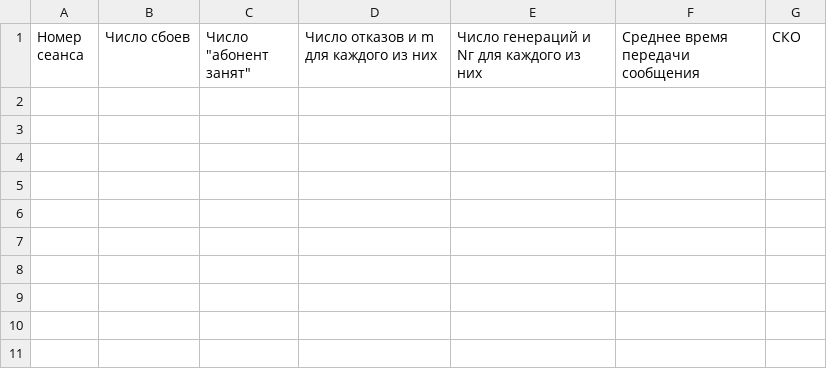
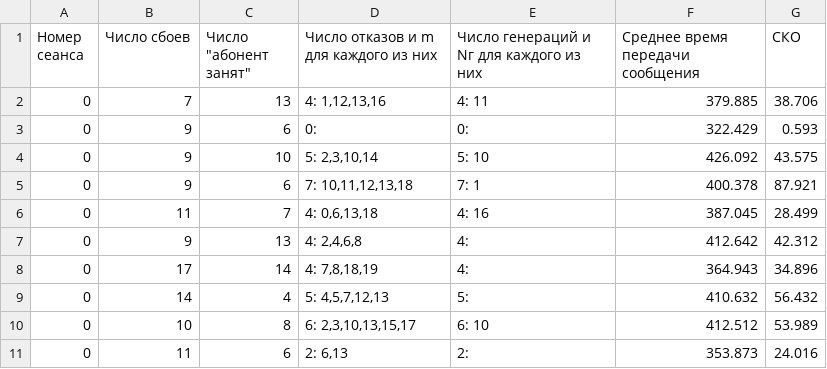
Before and after one commit to tataRinaz/LCS-control, a CSV file: sessions_output.csv, drawn as a sheet.

```diff
--- a/sessions_output.csv
+++ b/sessions_output.csv
@@ -1 +1,11 @@
 Номер сеанса,Число сбоев,"Число ""абонент занят""",Число отказов и m для каждого из них,Число генераций и Nг для каждого из них,Среднее время передачи сообщения,СКО
+0,7,13,"4: 1,12,13,16",4: 11,379.885,38.706
+0,9,6,0: ,0: ,322.429,0.593
+0,9,10,"5: 2,3,10,14",5: 10,426.092,43.575
+0,9,6,"7: 10,11,12,13,18",7: 1,400.378,87.921
+0,11,7,"4: 0,6,13,18",4: 16,387.045,28.499
+0,9,13,"4: 2,4,6,8",4: ,412.642,42.312
+0,17,14,"4: 7,8,18,19",4: ,364.943,34.896
+0,14,4,"5: 4,5,7,12,13",5: ,410.632,56.432
+0,10,8,"6: 2,3,10,13,15,17",6: 10,412.512,53.989
+0,11,6,"2: 6,13",2: ,353.873,24.016
```
Also changed, not shown: 1 other file.
